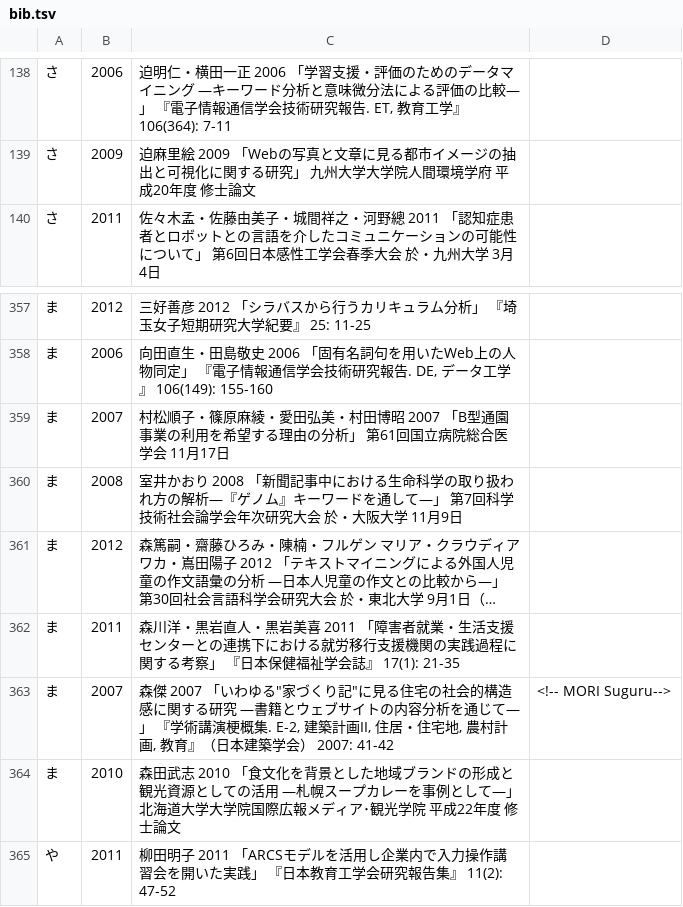
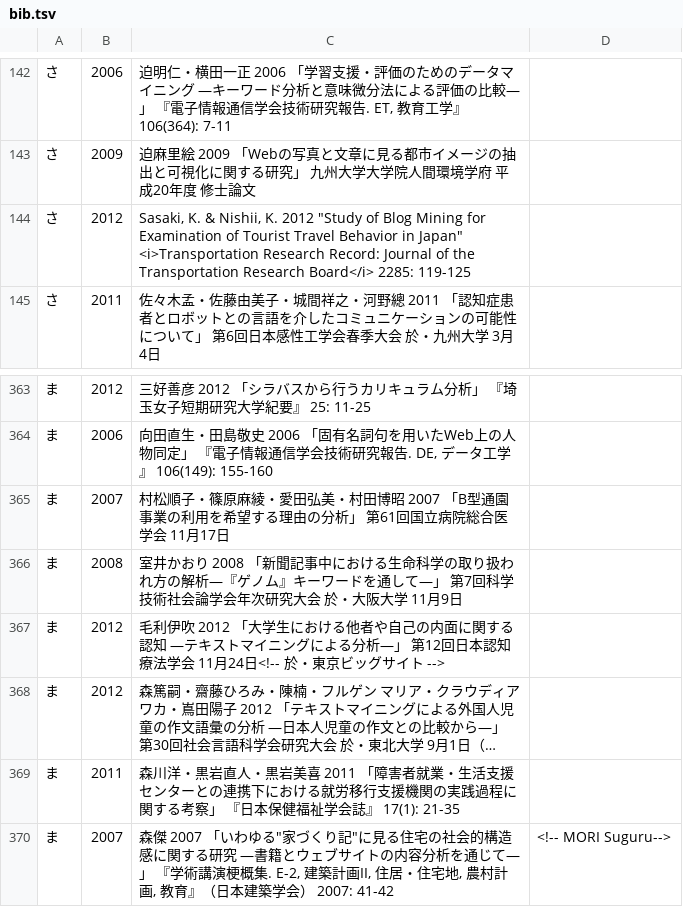
Before and after one commit to ko-ichi-h/khcoder, a TSV file: core/memo/bib.tsv, drawn as a sheet; only a part is shown, gaps mark what is left out; the shorter side is filled out with more unchanged rows; long unchanged cells end in …; the diff covers the shown part only; the diff names each change by its address in the sheet, - before the commit and + after, or states it on an @@ line.

```diff
--- a/core/memo/bib.tsv
+++ b/core/memo/bib.tsv
+row 144: さ | 2012 | Sasaki, K. & Nishii, K. 2012 "Study of Blog Mining for Examination of Tourist Travel Behavior in Japan" <i>Transportation Research Record: Journal of the Transportation Research Board</i> 2285: 119-125
+row 367: ま | 2012 | 毛利伊吹 2012 「大学生における他者や自己の内面に関する認知 ―テキストマイニングによる分析―」 第12回日本認知療法学会 11月24日<!-- 於・東京ビッグサイト -->
```
Also changed, not shown: 5 added rows elsewhere in this file, 1 other file.
